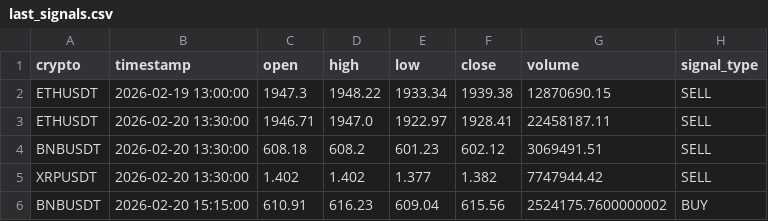
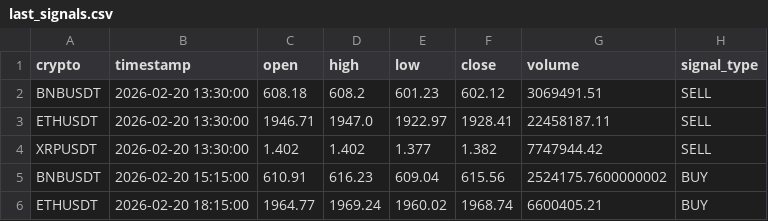
Before and after one commit to asusrog1650/automation_run_15mins, a CSV file: last_signals.csv, drawn as a sheet.

```diff
--- a/last_signals.csv
+++ b/last_signals.csv
@@ -1,6 +1,6 @@
 crypto,timestamp,open,high,low,close,volume,signal_type
-ETHUSDT,2026-02-19 13:00:00,1947.3,1948.22,1933.34,1939.38,12870690.15,SELL
+BNBUSDT,2026-02-20 13:30:00,608.18,608.2,601.23,602.12,3069491.51,SELL
 ETHUSDT,2026-02-20 13:30:00,1946.71,1947.0,1922.97,1928.41,22458187.11,SELL
-BNBUSDT,2026-02-20 13:30:00,608.18,608.2,601.23,602.12,3069491.51,SELL
 XRPUSDT,2026-02-20 13:30:00,1.402,1.402,1.377,1.382,7747944.42,SELL
 BNBUSDT,2026-02-20 15:15:00,610.91,616.23,609.04,615.56,2524175.7600000002,BUY
+ETHUSDT,2026-02-20 18:15:00,1964.77,1969.24,1960.02,1968.74,6600405.21,BUY
```
